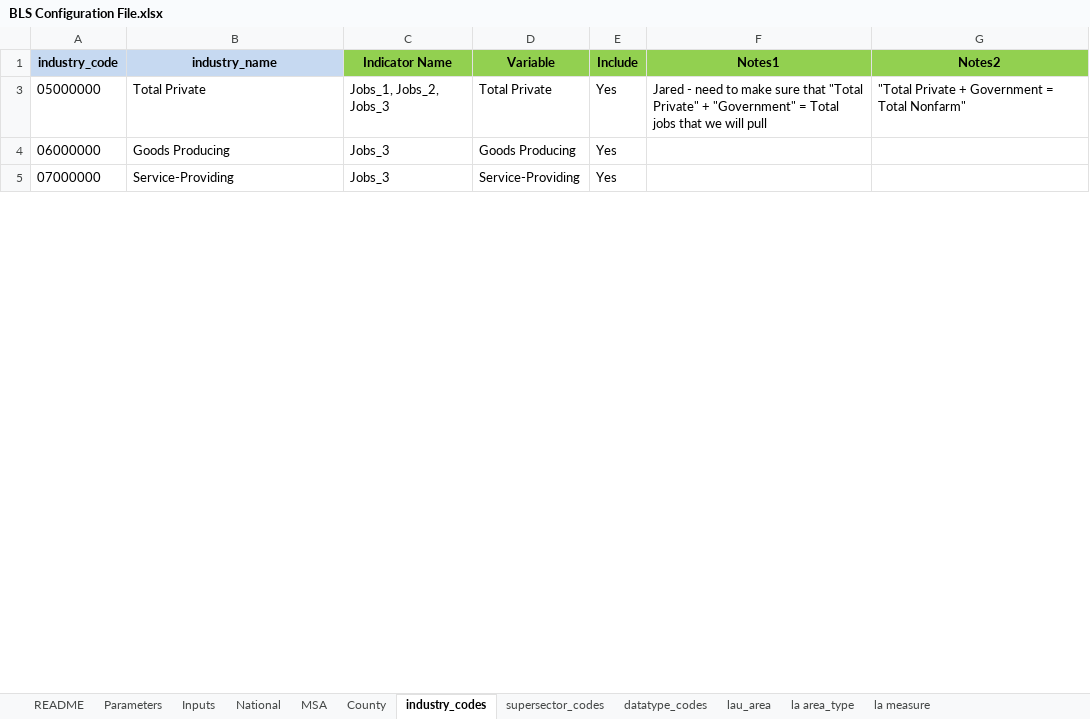
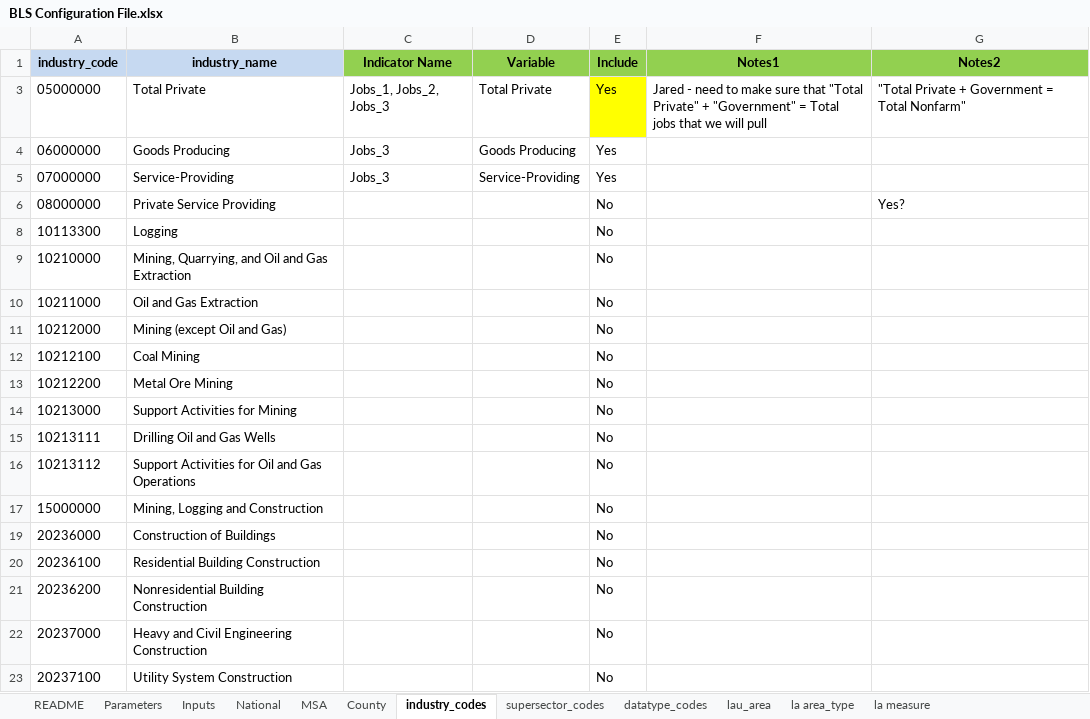
Before and after one commit to SACOG/Regional-Monitoring, an Excel workbook: Indicator_Gen/Python Code/BLS/config/BLS Configuration File.xlsx, sheet industry_codes, drawn as a sheet; only a part is shown; values as stored, in another font and other column widths than the file's, no borders; the diff covers the shown part only; the diff names each change by its address in the sheet, - before the commit and + after, or states it on an @@ line.

```diff
--- a/Indicator_Gen/Python Code/BLS/config/BLS Configuration File.xlsx (sheet industry_codes)
+++ b/Indicator_Gen/Python Code/BLS/config/BLS Configuration File.xlsx (sheet industry_codes)
-E3 fill: none
+E3 fill: #FFFF00
@@ row 6 unhidden: 08000000 | Private Service Providing |  |  | No |  | Yes? @@
@@ row 8 unhidden: 10113300 | Logging |  |  | No @@
@@ row 9 unhidden: 10210000 | Mining, Quarrying, and Oil and Gas Extraction |  |  | No @@
@@ row 10 unhidden: 10211000 | Oil and Gas Extraction |  |  | No @@
@@ row 11 unhidden: 10212000 | Mining (except Oil and Gas) |  |  | No @@
@@ row 12 unhidden: 10212100 | Coal Mining |  |  | No @@
@@ row 13 unhidden: 10212200 | Metal Ore Mining |  |  | No @@
@@ row 14 unhidden: 10213000 | Support Activities for Mining |  |  | No @@
@@ row 15 unhidden: 10213111 | Drilling Oil and Gas Wells |  |  | No @@
@@ row 16 unhidden: 10213112 | Support Activities for Oil and Gas Operations |  |  | No @@
@@ row 17 unhidden: 15000000 | Mining, Logging and Construction |  |  | No @@
@@ row 19 unhidden: 20236000 | Construction of Buildings |  |  | No @@
@@ row 20 unhidden: 20236100 | Residential Building Construction |  |  | No @@
@@ row 21 unhidden: 20236200 | Nonresidential Building Construction |  |  | No @@
@@ row 22 unhidden: 20237000 | Heavy and Civil Engineering Construction |  |  | No @@
@@ row 23 unhidden: 20237100 | Utility System Construction |  |  | No @@
```
Also changed, not shown: 297 hidden or unhidden rows elsewhere in this sheet, sheet lau_area, sheet Inputs, sheet datatype_codes, 22 other files.
